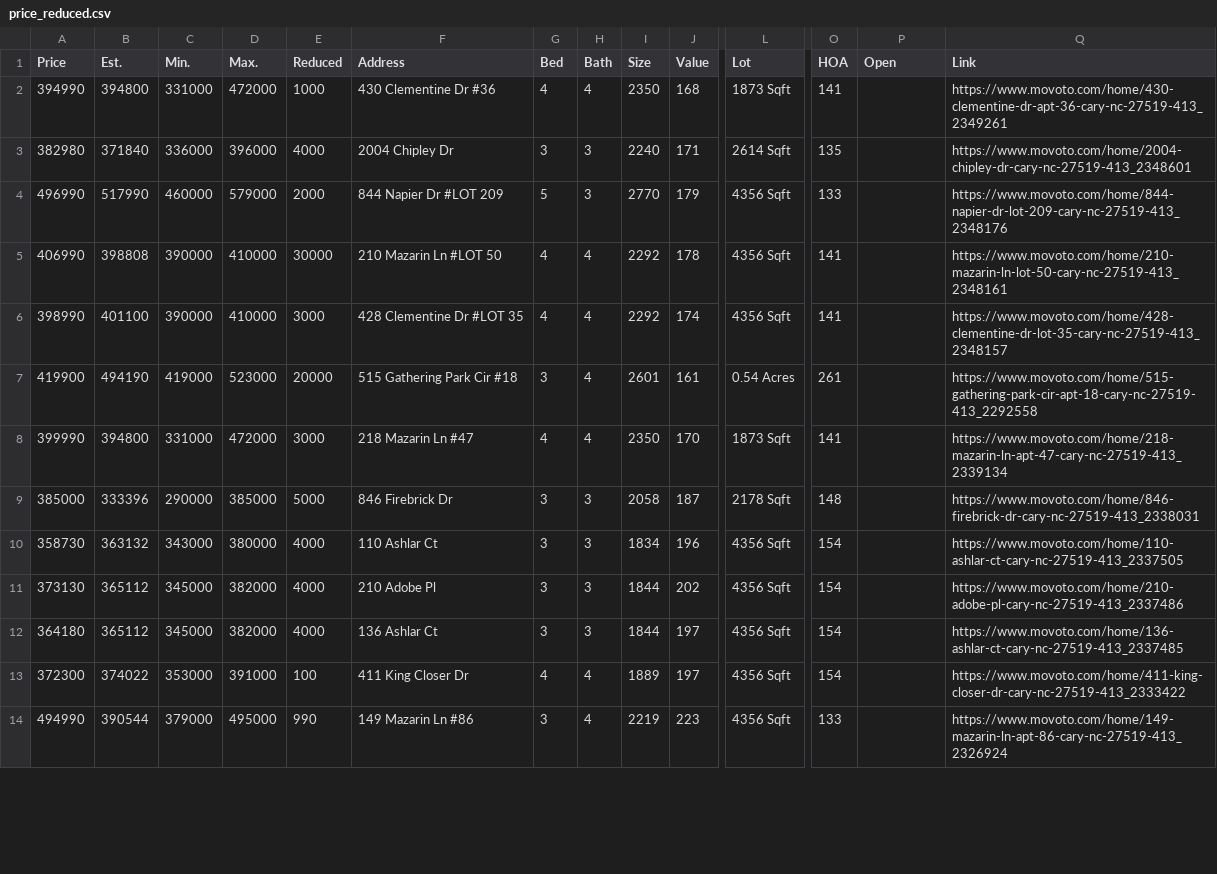
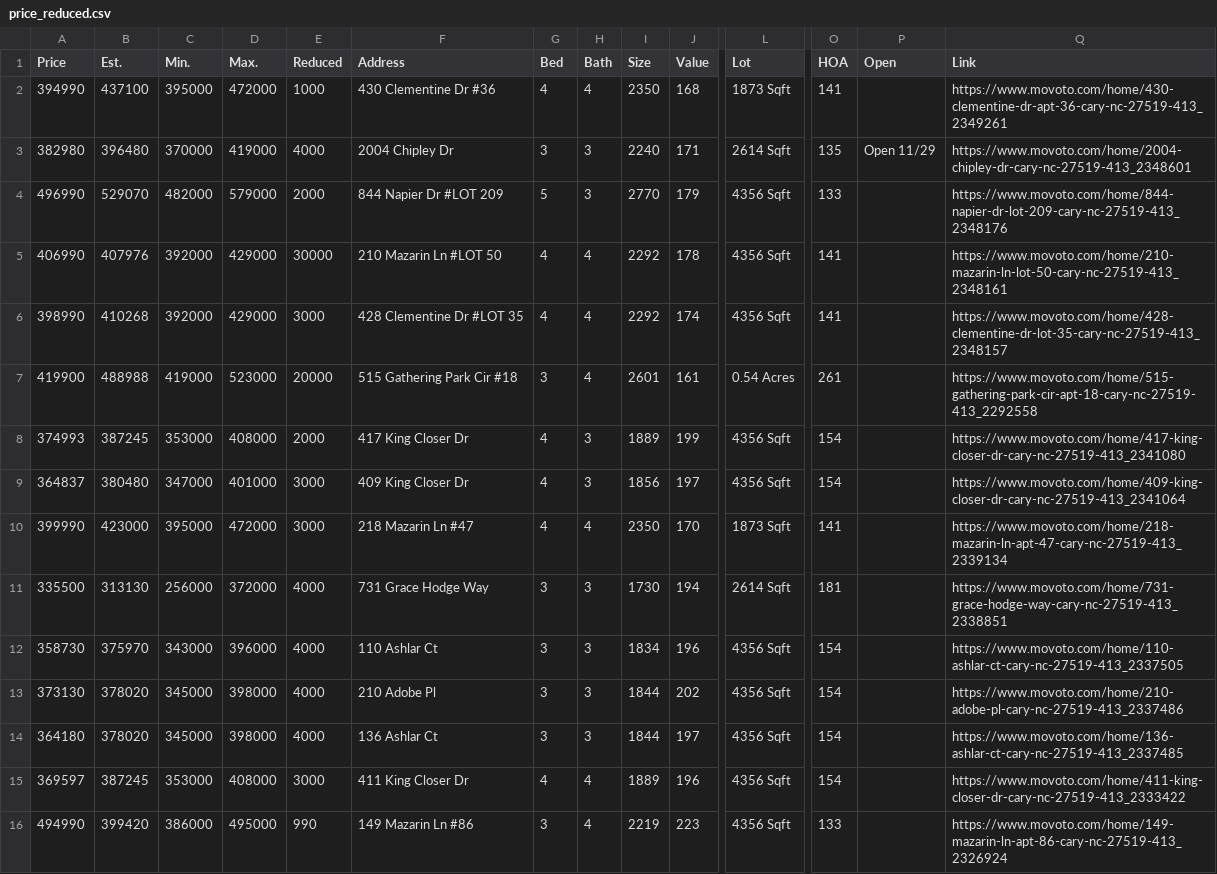
Before and after one commit to xgirma/moveto, a CSV file: data/27519/price_reduced.csv, drawn as a sheet; only a part is shown, gaps mark what is left out; removed rows and columns are numbered as before the commit, all else as after; rows hold the shown columns only; the diff covers the shown part only; the diff names each change by its address in the sheet, - before the commit and + after, or states it on an @@ line.

```diff
--- a/data/27519/price_reduced.csv
+++ b/data/27519/price_reduced.csv
-B2 (Est.): 394800
+B2 (Est.): 437100
-C2 (Min.): 331000
+C2 (Min.): 395000
-B3 (Est.): 371840
+B3 (Est.): 396480
-C3 (Min.): 336000
+C3 (Min.): 370000
-D3 (Max.): 396000
+D3 (Max.): 419000
-P3 (Open): (empty)
+P3 (Open): Open 11/29
-B4 (Est.): 517990
+B4 (Est.): 529070
-C4 (Min.): 460000
+C4 (Min.): 482000
-B5 (Est.): 398808
+B5 (Est.): 407976
-C5:C6 (Min.): 390000
+C5:C6 (Min.): 392000
-D5:D6 (Max.): 410000
+D5:D6 (Max.): 429000
-B6 (Est.): 401100
+B6 (Est.): 410268
-B7 (Est.): 494190
+B7 (Est.): 488988
+row 8: 374993 | 387245 | 353000 | 408000 | 2000 | 417 King Closer Dr | 4 | 3 | 1889 | 199 | 4356 Sqft | 154 |  | https://www.movoto.com/home/417-king-closer-dr-cary-nc-27519-413_2341080
+row 9: 364837 | 380480 | 347000 | 401000 | 3000 | 409 King Closer Dr | 4 | 3 | 1856 | 197 | 4356 Sqft | 154 |  | https://www.movoto.com/home/409-king-closer-dr-cary-nc-27519-413_2341064
-B10 (Est.): 394800
+B10 (Est.): 423000
-C10 (Min.): 331000
+C10 (Min.): 395000
-row 9: 385000 | 333396 | 290000 | 385000 | 5000 | 846 Firebrick Dr | 3 | 3 | 2058 | 187 | 2178 Sqft | 148 |  | https://www.movoto.com/home/846-firebrick-dr-cary-nc-27519-413_2338031
+row 11: 335500 | 313130 | 256000 | 372000 | 4000 | 731 Grace Hodge Way | 3 | 3 | 1730 | 194 | 2614 Sqft | 181 |  | https://www.movoto.com/home/731-grace-hodge-way-cary-nc-27519-413_2338851
-B12 (Est.): 363132
+B12 (Est.): 375970
-D12 (Max.): 380000
+D12 (Max.): 396000
-B13:B14 (Est.): 365112
+B13:B14 (Est.): 378020
-D13:D14 (Max.): 382000
+D13:D14 (Max.): 398000
-A15 (Price): 372300
+A15 (Price): 369597
-B15 (Est.): 374022
+B15 (Est.): 387245
-D15 (Max.): 391000
+D15 (Max.): 408000
-E15 (Reduced): 100
+E15 (Reduced): 3000
-J15 (Value): 197
+J15 (Value): 196
-B16 (Est.): 390544
+B16 (Est.): 399420
-C16 (Min.): 379000
+C16 (Min.): 386000
```
Also changed, not shown: 3 removed rows and 19 edited cells elsewhere in this file, data/27519/by_days.csv, data/27519/by_price.csv, 13 other files.
